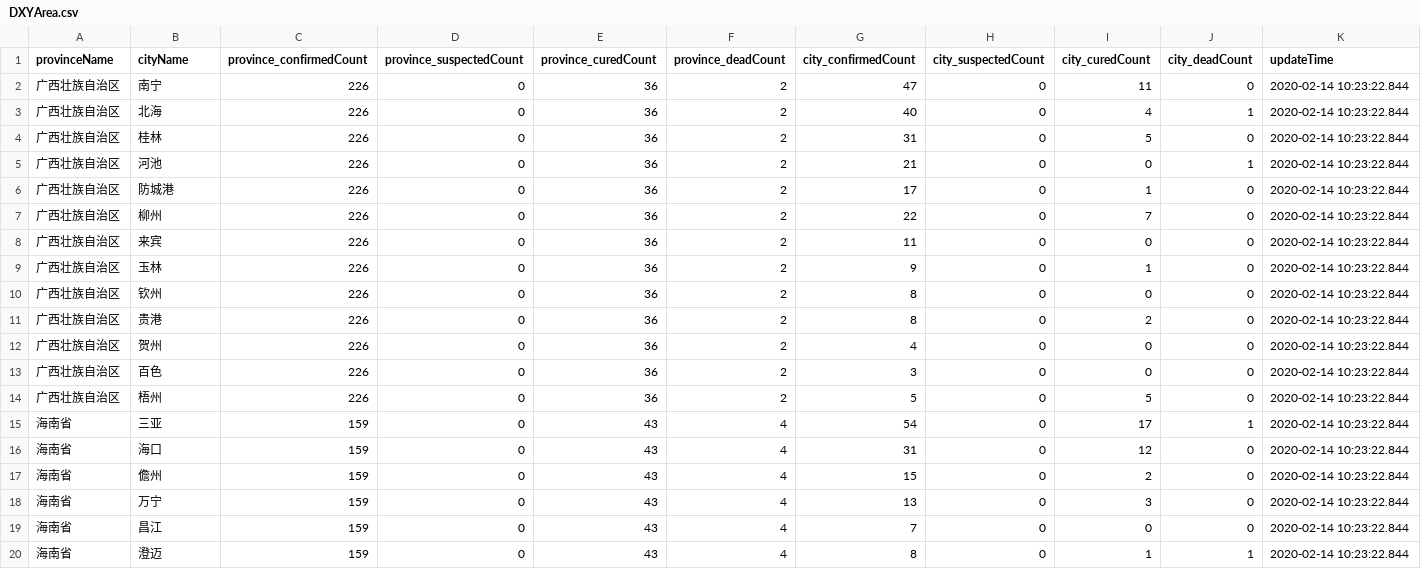
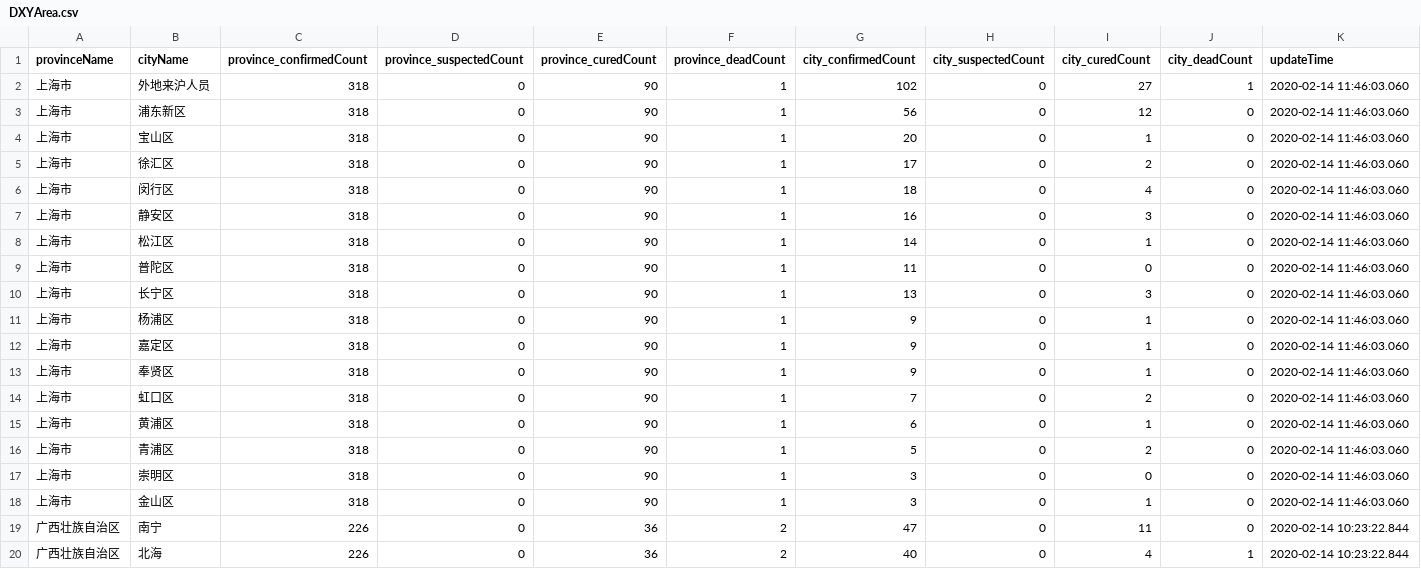
Before and after one commit to beansrowning/DXY-COVID-19-Data, a CSV file: csv/DXYArea.csv, drawn as a sheet; only a part is shown; the shorter side is filled out with more unchanged rows; the diff names each change by its address in the sheet, - before the commit and + after, or states it on an @@ line.

```diff
--- a/csv/DXYArea.csv
+++ b/csv/DXYArea.csv
+row 2: 上海市 | 外地来沪人员 | 318 | 0 | 90 | 1 | 102 | 0 | 27 | 1 | 2020-02-14 11:46:03.060
+row 3: 上海市 | 浦东新区 | 318 | 0 | 90 | 1 | 56 | 0 | 12 | 0 | 2020-02-14 11:46:03.060
+row 4: 上海市 | 宝山区 | 318 | 0 | 90 | 1 | 20 | 0 | 1 | 0 | 2020-02-14 11:46:03.060
+row 5: 上海市 | 徐汇区 | 318 | 0 | 90 | 1 | 17 | 0 | 2 | 0 | 2020-02-14 11:46:03.060
+row 6: 上海市 | 闵行区 | 318 | 0 | 90 | 1 | 18 | 0 | 4 | 0 | 2020-02-14 11:46:03.060
+row 7: 上海市 | 静安区 | 318 | 0 | 90 | 1 | 16 | 0 | 3 | 0 | 2020-02-14 11:46:03.060
+row 8: 上海市 | 松江区 | 318 | 0 | 90 | 1 | 14 | 0 | 1 | 0 | 2020-02-14 11:46:03.060
+row 9: 上海市 | 普陀区 | 318 | 0 | 90 | 1 | 11 | 0 | 0 | 0 | 2020-02-14 11:46:03.060
+row 10: 上海市 | 长宁区 | 318 | 0 | 90 | 1 | 13 | 0 | 3 | 0 | 2020-02-14 11:46:03.060
+row 11: 上海市 | 杨浦区 | 318 | 0 | 90 | 1 | 9 | 0 | 1 | 0 | 2020-02-14 11:46:03.060
+row 12: 上海市 | 嘉定区 | 318 | 0 | 90 | 1 | 9 | 0 | 1 | 0 | 2020-02-14 11:46:03.060
+row 13: 上海市 | 奉贤区 | 318 | 0 | 90 | 1 | 9 | 0 | 1 | 0 | 2020-02-14 11:46:03.060
+row 14: 上海市 | 虹口区 | 318 | 0 | 90 | 1 | 7 | 0 | 2 | 0 | 2020-02-14 11:46:03.060
+row 15: 上海市 | 黄浦区 | 318 | 0 | 90 | 1 | 6 | 0 | 1 | 0 | 2020-02-14 11:46:03.060
+row 16: 上海市 | 青浦区 | 318 | 0 | 90 | 1 | 5 | 0 | 2 | 0 | 2020-02-14 11:46:03.060
+row 17: 上海市 | 崇明区 | 318 | 0 | 90 | 1 | 3 | 0 | 0 | 0 | 2020-02-14 11:46:03.060
+row 18: 上海市 | 金山区 | 318 | 0 | 90 | 1 | 3 | 0 | 1 | 0 | 2020-02-14 11:46:03.060
```
Also changed, not shown: 1 other file.
